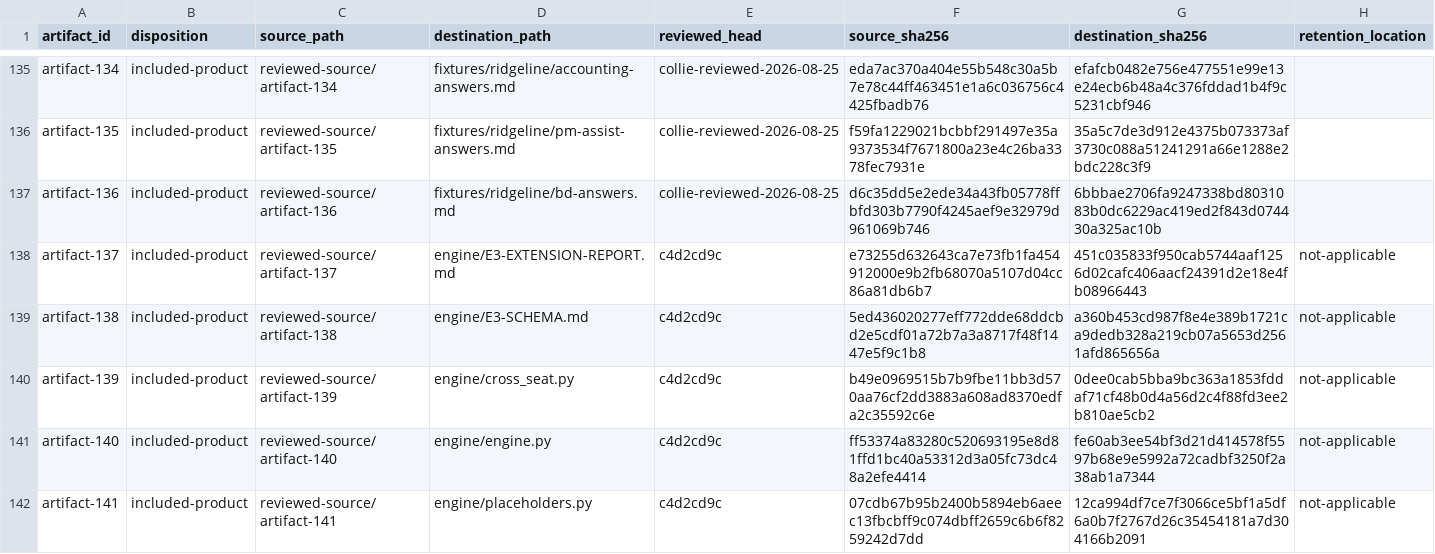
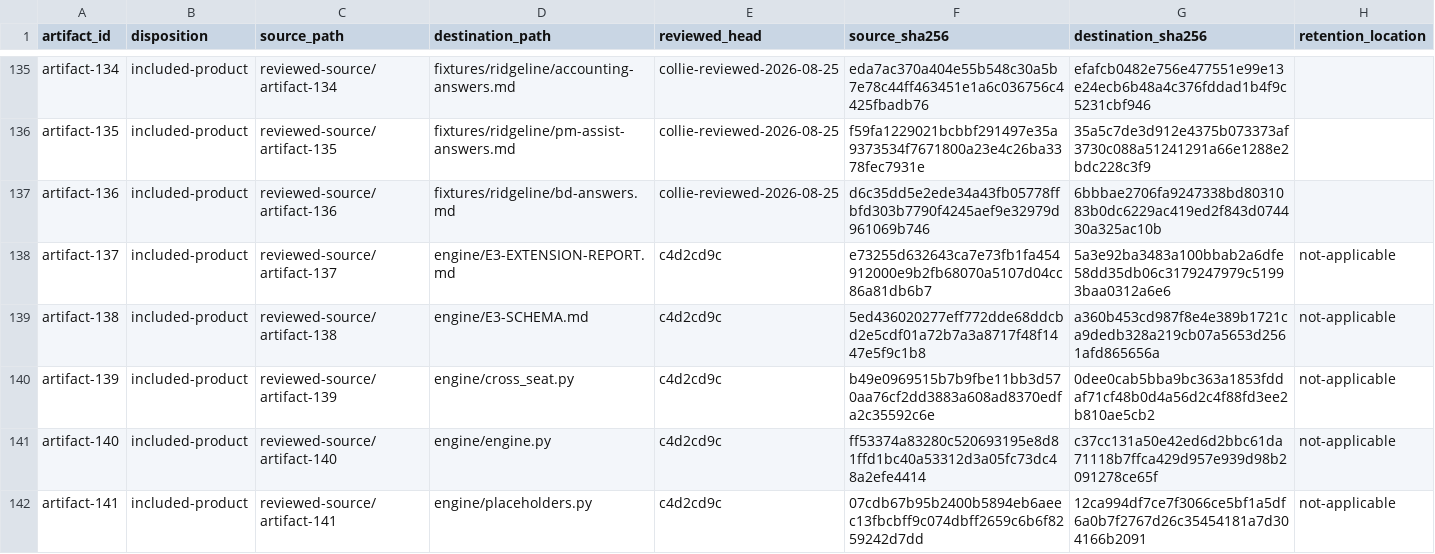
Before and after one commit to noogalabs/ascendops-pmagents, a TSV file: provenance/source-files.tsv, drawn as a sheet; only a part is shown, gaps mark what is left out; the diff covers the shown part only.

```diff
--- a/provenance/source-files.tsv
+++ b/provenance/source-files.tsv
@@ -137,6 +137,6 @@ artifact-135	included-product	reviewed-source/artifact-135	fixtures/ridgeline/pm
 artifact-136	included-product	reviewed-source/artifact-136	fixtures/ridgeline/bd-answers.md	collie-reviewed-2026-08-25	d6c35dd5e2ede34a43fb05778ffbfd303b7790f4245aef9e32979d961069b746	6bbbae2706fa9247338bd8031083b0dc6229ac419ed2f843d074430a325ac10b	
-artifact-137	included-product	reviewed-source/artifact-137	engine/E3-EXTENSION-REPORT.md	c4d2cd9c	e73255d632643ca7e73fb1fa454912000e9b2fb68070a5107d04cc86a81db6b7	451c035833f950cab5744aaf1256d02cafc406aacf24391d2e18e4fb08966443	not-applicable
+artifact-137	included-product	reviewed-source/artifact-137	engine/E3-EXTENSION-REPORT.md	c4d2cd9c	e73255d632643ca7e73fb1fa454912000e9b2fb68070a5107d04cc86a81db6b7	5a3e92ba3483a100bbab2a6dfe58dd35db06c3179247979c51993baa0312a6e6	not-applicable
 artifact-138	included-product	reviewed-source/artifact-138	engine/E3-SCHEMA.md	c4d2cd9c	5ed436020277eff772dde68ddcbd2e5cdf01a72b7a3a8717f48f1447e5f9c1b8	a360b453cd987f8e4e389b1721ca9dedb328a219cb07a5653d2561afd865656a	not-applicable
 artifact-139	included-product	reviewed-source/artifact-139	engine/cross_seat.py	c4d2cd9c	b49e0969515b7b9fbe11bb3d570aa76cf2dd3883a608ad8370edfa2c35592c6e	0dee0cab5bba9bc363a1853fddaf71cf48b0d4a56d2c4f88fd3ee2b810ae5cb2	not-applicable
-artifact-140	included-product	reviewed-source/artifact-140	engine/engine.py	c4d2cd9c	ff53374a83280c520693195e8d81ffd1bc40a53312d3a05fc73dc48a2efe4414	fe60ab3ee54bf3d21d414578f5597b68e9e5992a72cadbf3250f2a38ab1a7344	not-applicable
+artifact-140	included-product	reviewed-source/artifact-140	engine/engine.py	c4d2cd9c	ff53374a83280c520693195e8d81ffd1bc40a53312d3a05fc73dc48a2efe4414	c37cc131a50e42ed6d2bbc61da71118b7ffca429d957e939d98b2091278ce65f	not-applicable
 artifact-141	included-product	reviewed-source/artifact-141	engine/placeholders.py	c4d2cd9c	07cdb67b95b2400b5894eb6aeec13fbcbff9c074dbff2659c6b6f8259242d7dd	12ca994df7ce7f3066ce5bf1a5df6a0b7f2767d26c35454181a7d304166b2091	not-applicable
```
Also changed, not shown: 12 edited cells elsewhere in this file, 7 other files.
